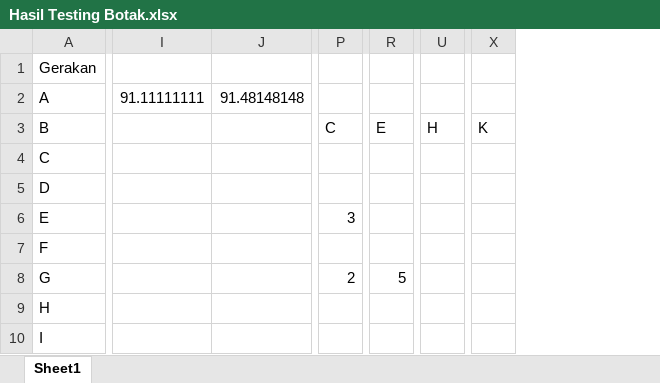
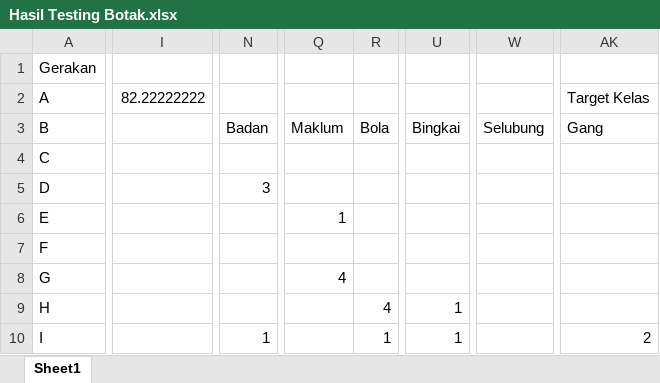
Before and after one commit to yahya1311/TAkisgan, an Excel workbook: Hasil Testing Botak.xlsx, sheet Sheet1, drawn as a sheet; only a part is shown, gaps mark what is left out; values as stored, in another font and other column widths than the file's, no cell formats; removed rows and columns are numbered as before the commit, all else as after; rows hold the shown columns only; the diff covers the shown part only; the diff names each change by its address in the sheet, - before the commit and + after, or states it on an @@ line.

```diff
--- a/Hasil Testing Botak.xlsx (sheet Sheet1)
+++ b/Hasil Testing Botak.xlsx (sheet Sheet1)
-column I, row 2: 91.11111111
-column J, row 2: 91.48148148
+column I, row 2: 82.22222222
+column N, rows 5-10: 3 |  |  |  |  | 1
-column P, rows 6-8: 3 |  | 2
-column R, row 8: 5
+column Q, rows 6-8: 1 |  | 4
+column R, rows 9-10: 4 | 1
-column U, empty
+column U, rows 9-10: 1 | 1
+column W, empty
-column X, empty
+column AK, row 2: Target Kelas; row 10: 2
-row 3: B |  |  | C | E | H | K
+row 3: B |  | Badan | Maklum | Bola | Bingkai | Selubung | Gang
```
Also changed, not shown: 27 added rows, 9 removed rows, 5 added columns, 3 removed columns, 150 edited cells and merged cells elsewhere in this sheet, cell formats, 27 other files.
